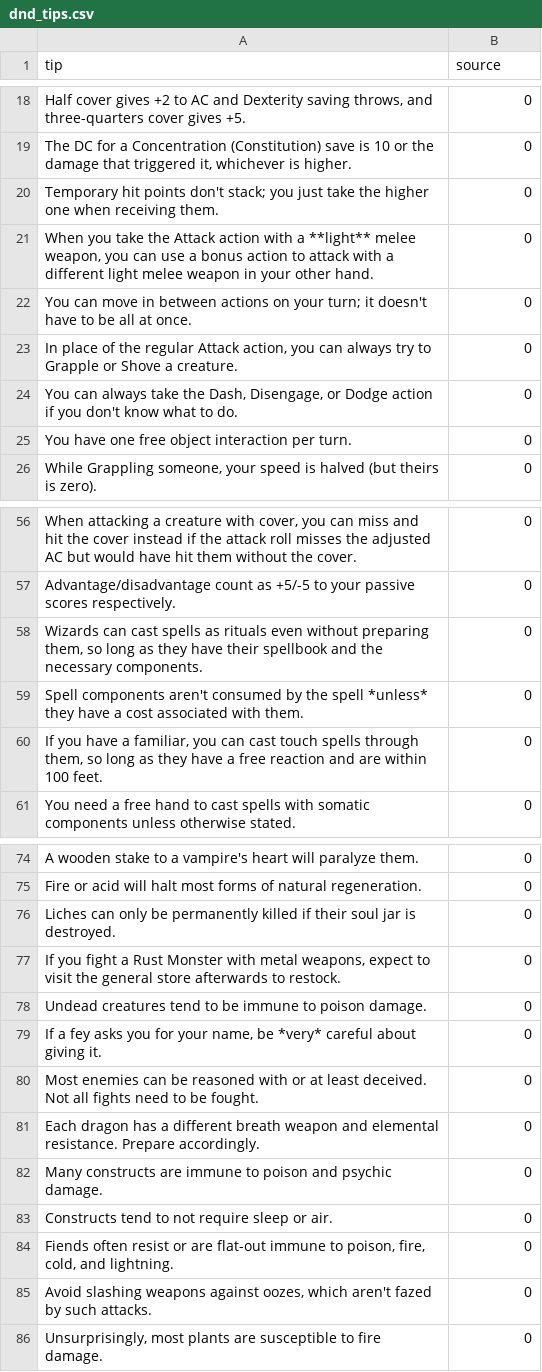
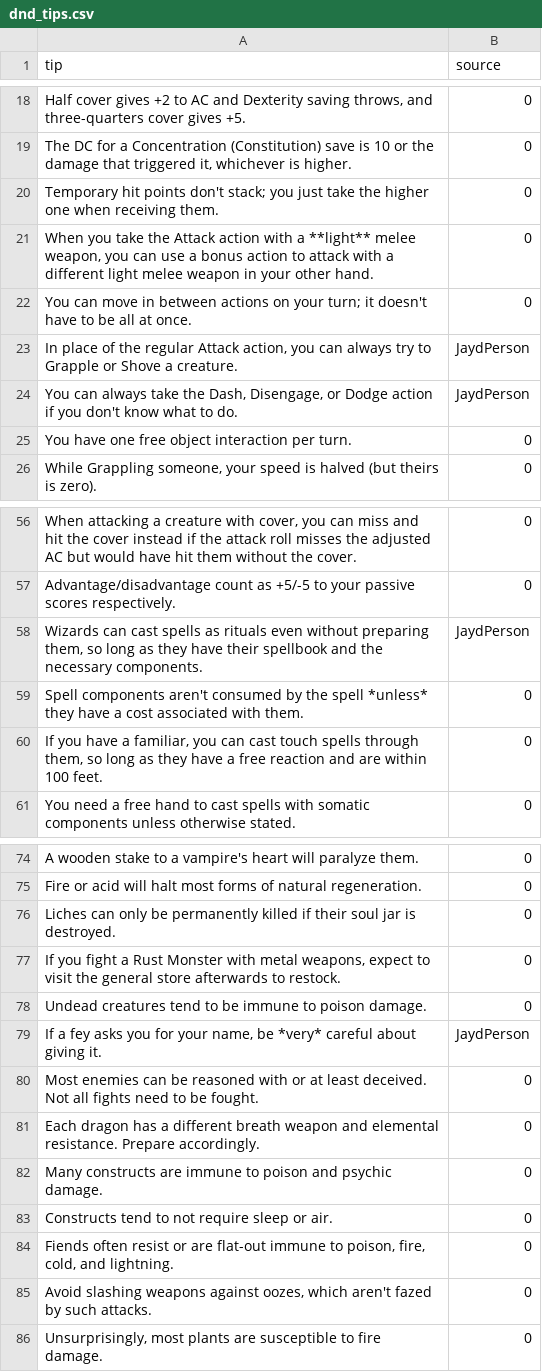
Before and after one commit to liaoxmichael/xyborg, a CSV file: data/dnd_tips.csv, drawn as a sheet; only a part is shown, gaps mark what is left out; the diff names each change by its address in the sheet, - before the commit and + after, or states it on an @@ line.

```diff
--- a/data/dnd_tips.csv
+++ b/data/dnd_tips.csv
-B23:B24 (source): 0
+B23:B24 (source): JaydPerson
-B58 (source): 0
+B58 (source): JaydPerson
-B79 (source): 0
+B79 (source): JaydPerson
```
Also changed, not shown: 2 other files.
